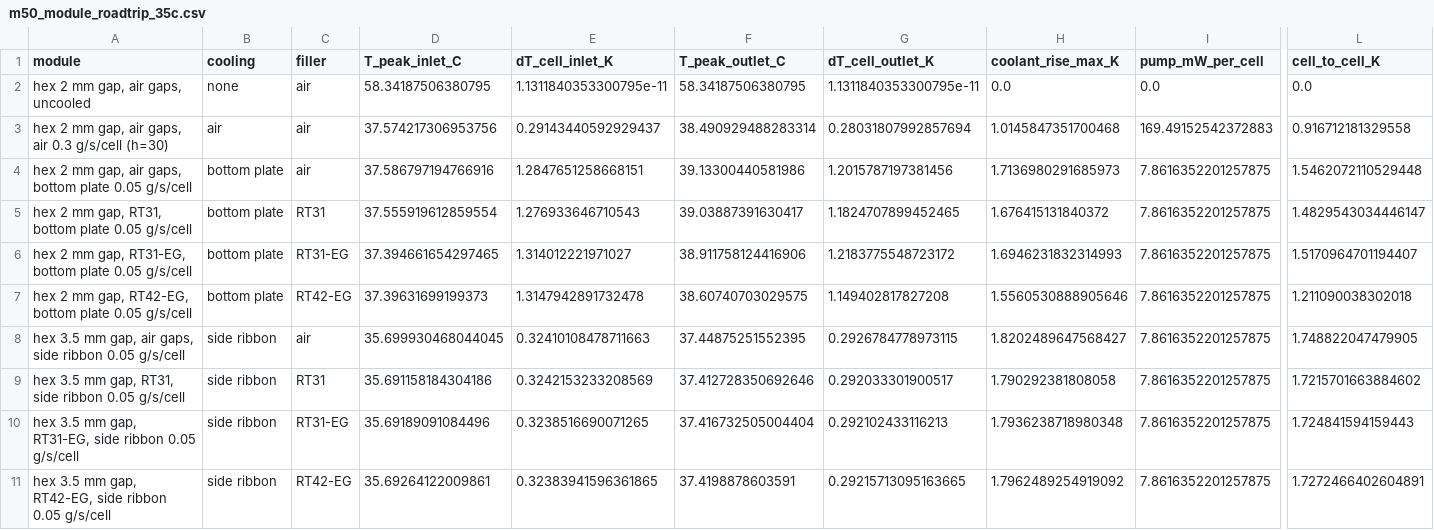
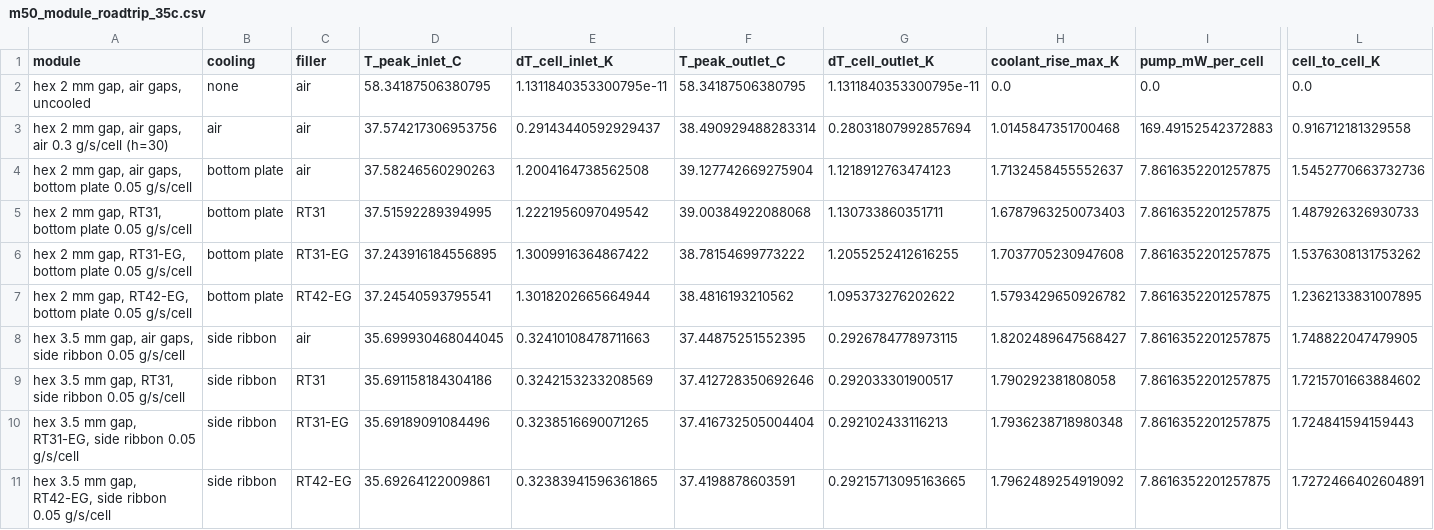
Before and after one commit to omlettehead22/EV_BTMS, a CSV file: docs/examples/m50_module_roadtrip_35c.csv, drawn as a sheet; only a part is shown, gaps mark what is left out; the diff names each change by its address in the sheet, - before the commit and + after, or states it on an @@ line.

```diff
--- a/docs/examples/m50_module_roadtrip_35c.csv
+++ b/docs/examples/m50_module_roadtrip_35c.csv
-D4 (T_peak_inlet_C): 37.586797194766916
+D4 (T_peak_inlet_C): 37.58246560290263
-E4 (dT_cell_inlet_K): 1.2847651258668151
+E4 (dT_cell_inlet_K): 1.2004164738562508
-F4 (T_peak_outlet_C): 39.13300440581986
+F4 (T_peak_outlet_C): 39.127742669275904
-G4 (dT_cell_outlet_K): 1.2015787197381456
+G4 (dT_cell_outlet_K): 1.1218912763474123
-H4 (coolant_rise_max_K): 1.7136980291685973
+H4 (coolant_rise_max_K): 1.7132458455552637
-L4 (cell_to_cell_K): 1.5462072110529448
+L4 (cell_to_cell_K): 1.5452770663732736
-D5 (T_peak_inlet_C): 37.555919612859554
+D5 (T_peak_inlet_C): 37.51592289394995
-E5 (dT_cell_inlet_K): 1.276933646710543
+E5 (dT_cell_inlet_K): 1.2221956097049542
-F5 (T_peak_outlet_C): 39.03887391630417
+F5 (T_peak_outlet_C): 39.00384922088068
-G5 (dT_cell_outlet_K): 1.1824707899452465
+G5 (dT_cell_outlet_K): 1.130733860351711
-H5 (coolant_rise_max_K): 1.676415131840372
+H5 (coolant_rise_max_K): 1.6787963250073403
-L5 (cell_to_cell_K): 1.4829543034446147
+L5 (cell_to_cell_K): 1.487926326930733
-D6 (T_peak_inlet_C): 37.394661654297465
+D6 (T_peak_inlet_C): 37.243916184556895
-E6 (dT_cell_inlet_K): 1.314012221971027
+E6 (dT_cell_inlet_K): 1.3009916364867422
-F6 (T_peak_outlet_C): 38.911758124416906
+F6 (T_peak_outlet_C): 38.78154699773222
-G6 (dT_cell_outlet_K): 1.2183775548723172
+G6 (dT_cell_outlet_K): 1.2055252412616255
-H6 (coolant_rise_max_K): 1.6946231832314993
+H6 (coolant_rise_max_K): 1.7037705230947608
-L6 (cell_to_cell_K): 1.5170964701194407
+L6 (cell_to_cell_K): 1.5376308131753262
-D7 (T_peak_inlet_C): 37.39631699199373
+D7 (T_peak_inlet_C): 37.24540593795541
-E7 (dT_cell_inlet_K): 1.3147942891732478
+E7 (dT_cell_inlet_K): 1.3018202665664944
-F7 (T_peak_outlet_C): 38.60740703029575
+F7 (T_peak_outlet_C): 38.4816193210562
-G7 (dT_cell_outlet_K): 1.149402817827208
+G7 (dT_cell_outlet_K): 1.095373276202622
-H7 (coolant_rise_max_K): 1.5560530888905646
+H7 (coolant_rise_max_K): 1.5793429650926782
-L7 (cell_to_cell_K): 1.211090038302018
+L7 (cell_to_cell_K): 1.2362133831007895
```
Also changed, not shown: docs/examples/m50_module_1.5c_25c.csv, docs/examples/module_m50_discharge_1.5c_25c_designs.csv, 12 other files.
